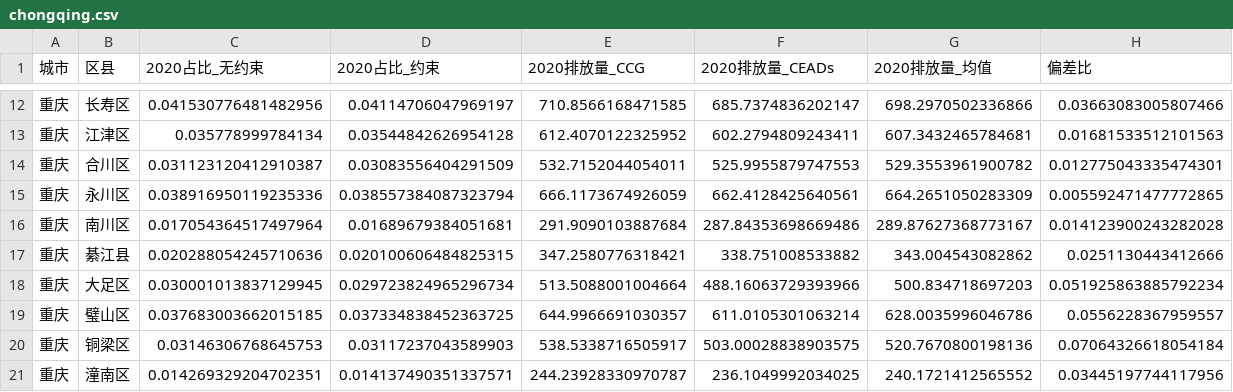
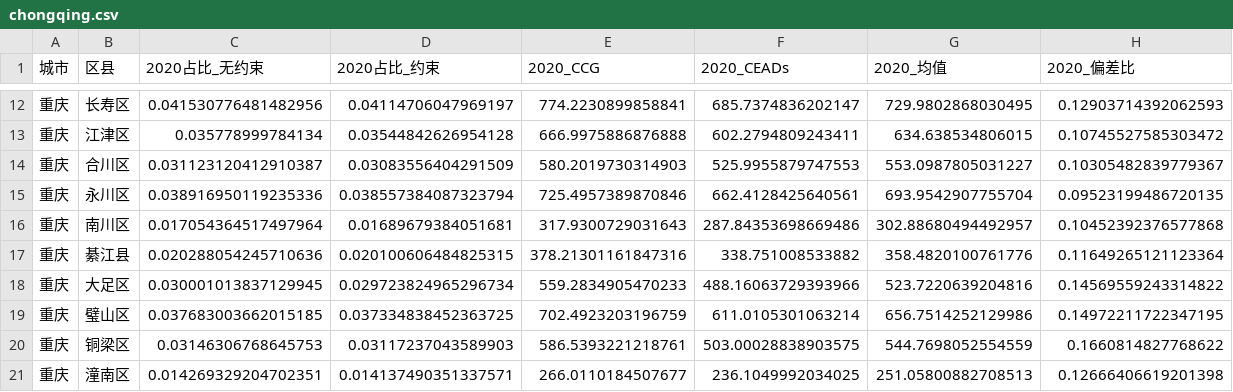
Before and after one commit to XianlaiYin/Metropolitan-Monitoring, a CSV file: result/chongqing.csv, drawn as a sheet; only a part is shown, gaps mark what is left out; the diff covers the shown part only.

```diff
--- a/result/chongqing.csv
+++ b/result/chongqing.csv
@@ -1 +1 @@
-城市,区县,2020占比_无约束,2020占比_约束,2020排放量_CCG,2020排放量_CEADs,2020排放量_均值,偏差比
+城市,区县,2020占比_无约束,2020占比_约束,2020_CCG,2020_CEADs,2020_均值,2020_偏差比
@@ -12,10 +12,10 @@
-重庆,长寿区,0.041530776481482956,0.04114706047969197,710.8566168471585,685.7374836202147,698.2970502336866,0.03663083005807466
-重庆,江津区,0.035778999784134,0.03544842626954128,612.4070122325952,602.2794809243411,607.3432465784681,0.01681533512101563
-重庆,合川区,0.031123120412910387,0.03083556404291509,532.7152044054011,525.9955879747553,529.3553961900782,0.012775043335474301
-重庆,永川区,0.038916950119235336,0.038557384087323794,666.1173674926059,662.4128425640561,664.2651050283309,0.005592471477772865
-重庆,南川区,0.017054364517497964,0.01689679384051681,291.9090103887684,287.84353698669486,289.87627368773167,0.014123900243282028
-重庆,綦江县,0.020288054245710636,0.020100606484825315,347.2580776318421,338.751008533882,343.004543082862,0.0251130443412666
-重庆,大足区,0.030001013837129945,0.029723824965296734,513.5088001004664,488.16063729393966,500.834718697203,0.051925863885792234
-重庆,璧山区,0.037683003662015185,0.037334838452363725,644.9966691030357,611.0105301063214,628.0035996046786,0.0556228367959557
-重庆,铜梁区,0.03146306768645753,0.03117237043589903,538.5338716505917,503.00028838903575,520.7670800198136,0.07064326618054184
-重庆,潼南区,0.014269329204702351,0.014137490351337571,244.23928330970787,236.1049992034025,240.1721412565552,0.03445197744117956
+重庆,长寿区,0.041530776481482956,0.04114706047969197,774.2230899858841,685.7374836202147,729.9802868030495,0.12903714392062593
+重庆,江津区,0.035778999784134,0.03544842626954128,666.9975886876888,602.2794809243411,634.638534806015,0.10745527585303472
+重庆,合川区,0.031123120412910387,0.03083556404291509,580.2019730314903,525.9955879747553,553.0987805031227,0.10305482839779367
+重庆,永川区,0.038916950119235336,0.038557384087323794,725.4957389870846,662.4128425640561,693.9542907755704,0.09523199486720135
+重庆,南川区,0.017054364517497964,0.01689679384051681,317.9300729031643,287.84353698669486,302.88680494492957,0.10452392376577868
+重庆,綦江县,0.020288054245710636,0.020100606484825315,378.21301161847316,338.751008533882,358.4820100761776,0.11649265121123364
+重庆,大足区,0.030001013837129945,0.029723824965296734,559.2834905470233,488.16063729393966,523.7220639204816,0.14569559243314822
+重庆,璧山区,0.037683003662015185,0.037334838452363725,702.4923203196759,611.0105301063214,656.7514252129986,0.14972211722347195
+重庆,铜梁区,0.03146306768645753,0.03117237043589903,586.5393221218761,503.00028838903575,544.7698052554559,0.1660814827768622
+重庆,潼南区,0.014269329204702351,0.014137490351337571,266.0110184507677,236.1049992034025,251.05800882708513,0.12666406619201398
```
Also changed, not shown: 33 edited cells elsewhere in this file, analysis/city.csv, analysis/proportion_predictions.csv, 4 other files.
